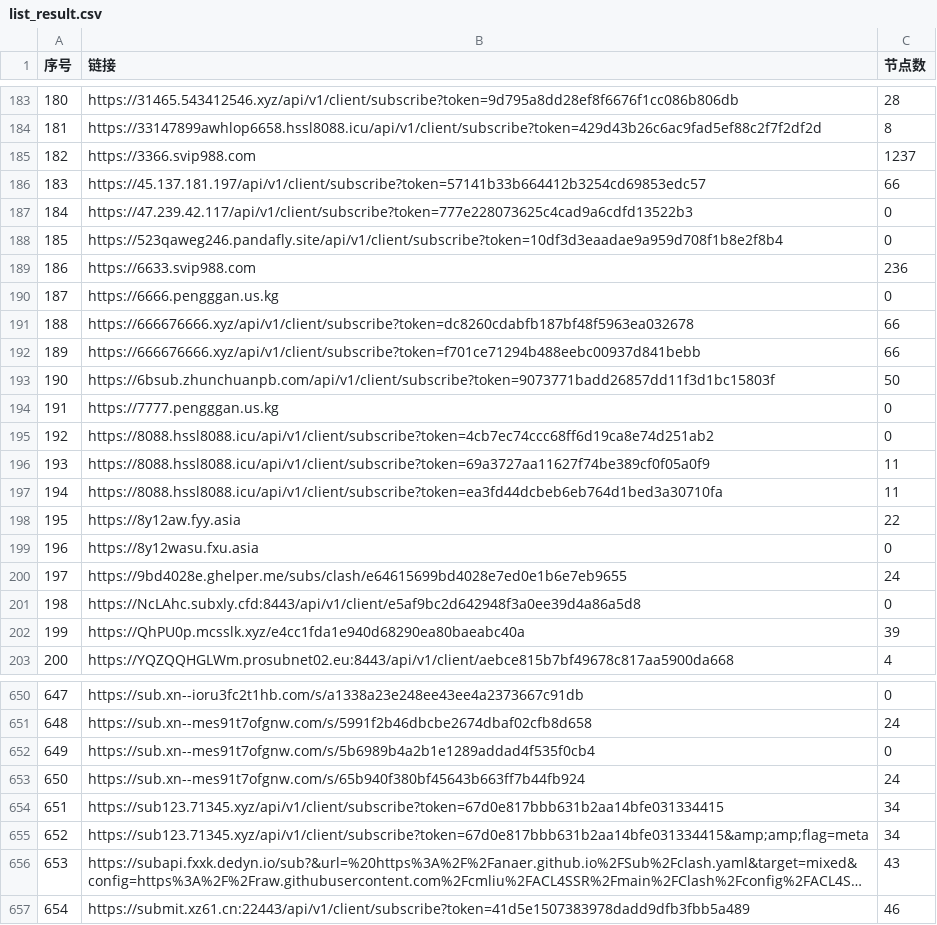
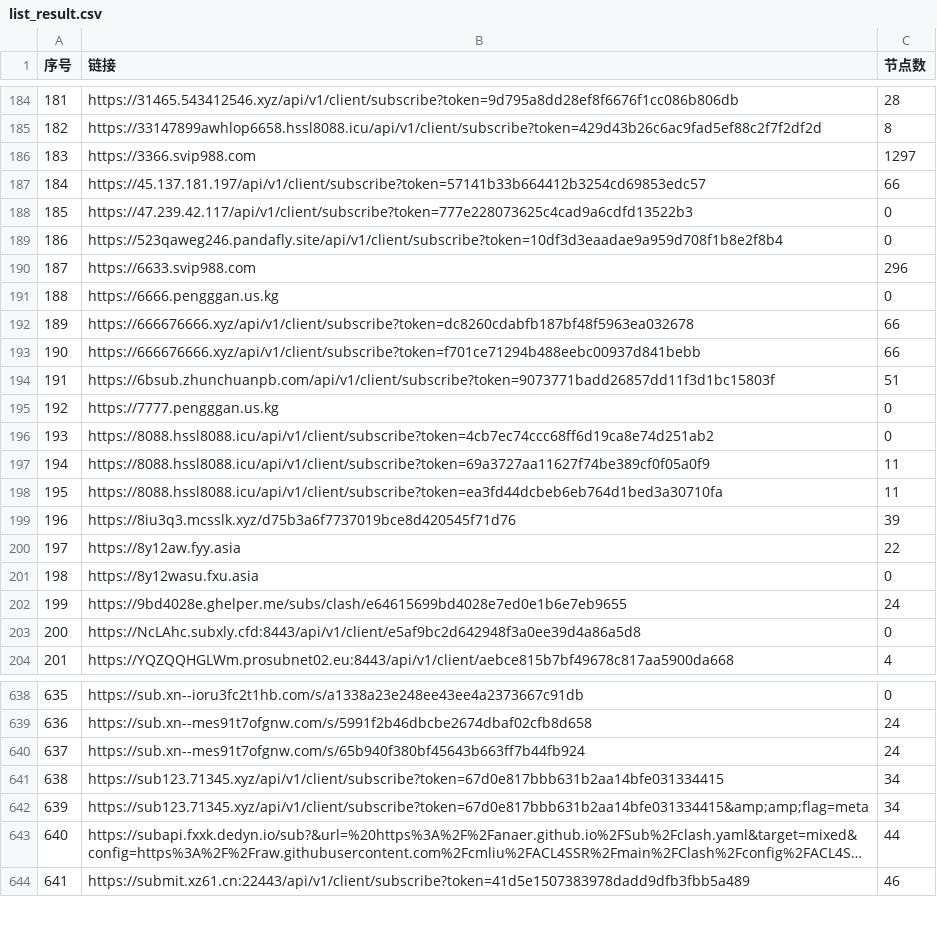
Before and after one commit to lcq61871/NoMoreWalls, a CSV file: list_result.csv, drawn as a sheet; only a part is shown, gaps mark what is left out; long unchanged cells end in …; removed rows and columns are numbered as before the commit, all else as after; the diff covers the shown part only; the diff names each change by its address in the sheet, - before the commit and + after, or states it on an @@ line.

```diff
--- a/list_result.csv
+++ b/list_result.csv
@@ column A (序号) renumbered between rows 3 and 823 @@
-C186 (节点数): 1237
+C186 (节点数): 1297
-C190 (节点数): 236
+C190 (节点数): 296
-C194 (节点数): 50
+C194 (节点数): 51
+row 199: 196 | https://8iu3q3.mcsslk.xyz/d75b3a6f7737019bce8d420545f71d76 | 39
-row 202: 199 | https://QhPU0p.mcsslk.xyz/e4cc1fda1e940d68290ea80baeabc40a | 39
-row 652: 649 | https://sub.xn--mes91t7ofgnw.com/s/5b6989b4a2b1e1289addad4f535f0cb4 | 0
-C643 (节点数): 43
+C643 (节点数): 44
```
Also changed, not shown: 5 added rows, 15 removed rows and 57 edited cells elsewhere in this file, 51 other files.
